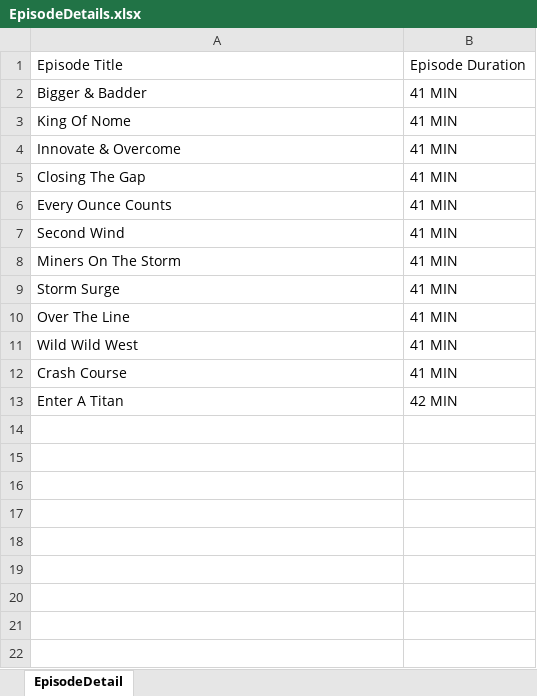
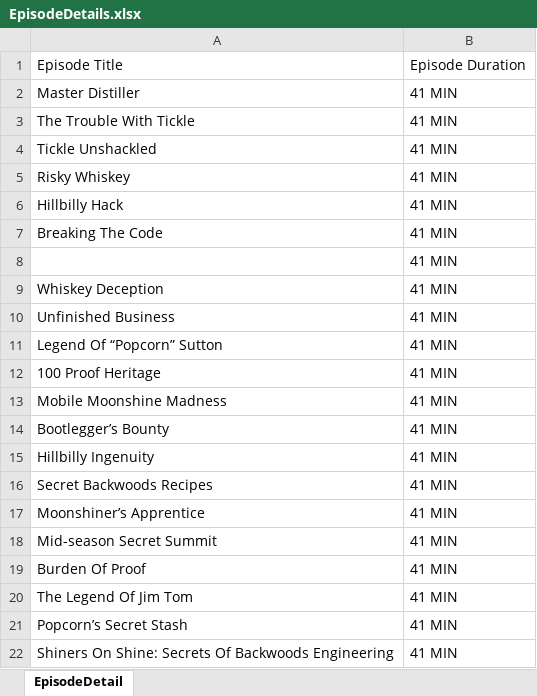
Before and after one commit to ashVchethan/DiscoveryTest, an Excel workbook: target/classes/EpisodeDetails.xlsx, sheet EpisodeDetail, drawn as a sheet; values as stored, in another font and other column widths than the file's, no borders; removed rows and columns are numbered as before the commit, all else as after; the diff names each change by its address in the sheet, - before the commit and + after, or states it on an @@ line.

```diff
--- a/target/classes/EpisodeDetails.xlsx (sheet EpisodeDetail)
+++ b/target/classes/EpisodeDetails.xlsx (sheet EpisodeDetail)
+row 2: Master Distiller | 41 MIN
+row 3: The Trouble With Tickle | 41 MIN
+row 4: Tickle Unshackled | 41 MIN
+row 5: Risky Whiskey | 41 MIN
+row 6: Hillbilly Hack | 41 MIN
-A7: Bigger & Badder
+A7: Breaking The Code
+row 8:  | 41 MIN
+row 9: Whiskey Deception | 41 MIN
+row 10: Unfinished Business | 41 MIN
-A11: King Of Nome
+A11: Legend Of “Popcorn” Sutton
-A12: Innovate & Overcome
+A12: 100 Proof Heritage
-A13: Closing The Gap
+A13: Mobile Moonshine Madness
-A14: Every Ounce Counts
+A14: Bootlegger’s Bounty
+row 15: Hillbilly Ingenuity | 41 MIN
-A16: Second Wind
+A16: Secret Backwoods Recipes
-A17: Miners On The Storm
+A17: Moonshiner’s Apprentice
-A18: Storm Surge
+A18: Mid-season Secret Summit
+row 19: Burden Of Proof | 41 MIN
-A20: Over The Line
+A20: The Legend Of Jim Tom
-row 11: Wild Wild West | 41 MIN
-A21: Crash Course
+A21: Popcorn’s Secret Stash
-row 13: Enter A Titan | 42 MIN
+row 22: Shiners On Shine: Secrets Of Backwoods Engineering | 41 MIN
```
Also changed, not shown: 4 other files.
